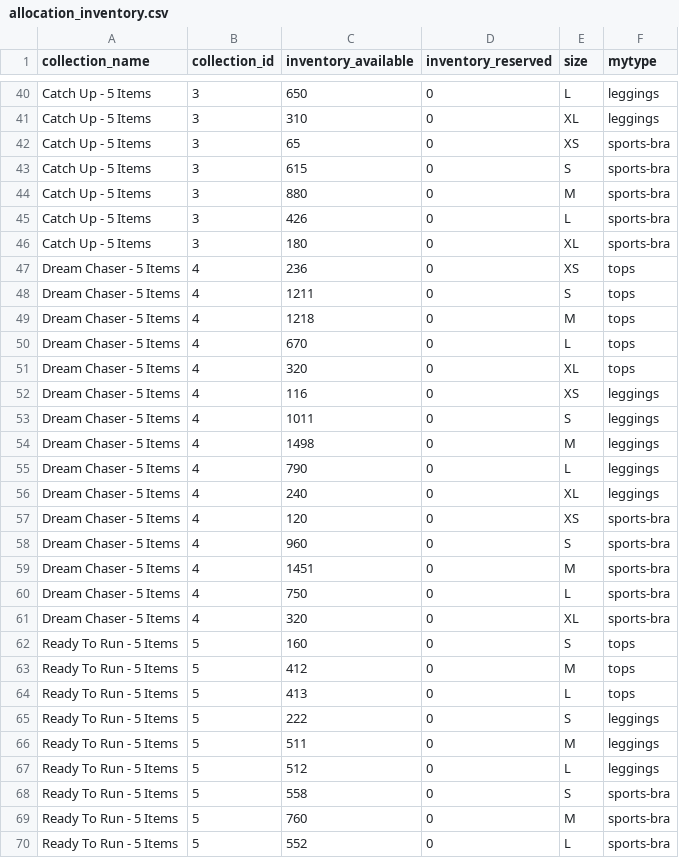
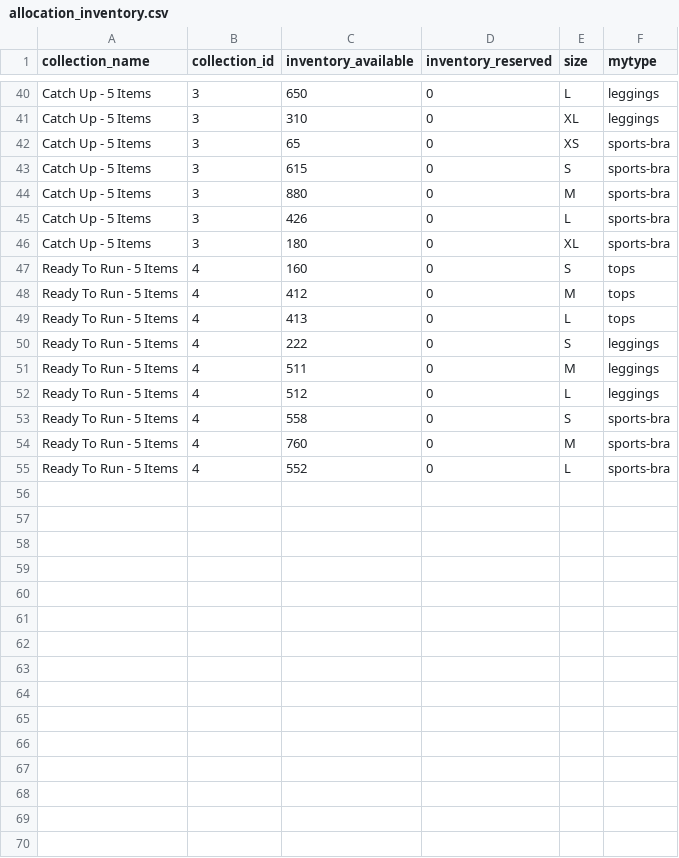
Before and after one commit to FLWallace105/allocation, a CSV file: allocation_inventory.csv, drawn as a sheet; only a part is shown, gaps mark what is left out.

Commit message:
changed to exclude dream catcher

```diff
--- a/allocation_inventory.csv
+++ b/allocation_inventory.csv
@@ -46,25 +46,10 @@ Catch Up - 5 Items,3,426,0,L,sports-bra
 Catch Up - 5 Items,3,180,0,XL,sports-bra
-Dream Chaser - 5 Items,4,236,0,XS,tops
-Dream Chaser - 5 Items,4,1211,0,S,tops
-Dream Chaser - 5 Items,4,1218,0,M,tops
-Dream Chaser - 5 Items,4,670,0,L,tops
-Dream Chaser - 5 Items,4,320,0,XL,tops
-Dream Chaser - 5 Items,4,116,0,XS,leggings
-Dream Chaser - 5 Items,4,1011,0,S,leggings
-Dream Chaser - 5 Items,4,1498,0,M,leggings
-Dream Chaser - 5 Items,4,790,0,L,leggings
-Dream Chaser - 5 Items,4,240,0,XL,leggings
-Dream Chaser - 5 Items,4,120,0,XS,sports-bra
-Dream Chaser - 5 Items,4,960,0,S,sports-bra
-Dream Chaser - 5 Items,4,1451,0,M,sports-bra
-Dream Chaser - 5 Items,4,750,0,L,sports-bra
-Dream Chaser - 5 Items,4,320,0,XL,sports-bra
-Ready To Run - 5 Items,5,160,0,S,tops
-Ready To Run - 5 Items,5,412,0,M,tops
-Ready To Run - 5 Items,5,413,0,L,tops
-Ready To Run - 5 Items,5,222,0,S,leggings
-Ready To Run - 5 Items,5,511,0,M,leggings
-Ready To Run - 5 Items,5,512,0,L,leggings
-Ready To Run - 5 Items,5,558,0,S,sports-bra
-Ready To Run - 5 Items,5,760,0,M,sports-bra
-Ready To Run - 5 Items,5,552,0,L,sports-bra
+Ready To Run - 5 Items,4,160,0,S,tops
+Ready To Run - 5 Items,4,412,0,M,tops
+Ready To Run - 5 Items,4,413,0,L,tops
+Ready To Run - 5 Items,4,222,0,S,leggings
+Ready To Run - 5 Items,4,511,0,M,leggings
+Ready To Run - 5 Items,4,512,0,L,leggings
+Ready To Run - 5 Items,4,558,0,S,sports-bra
+Ready To Run - 5 Items,4,760,0,M,sports-bra
+Ready To Run - 5 Items,4,552,0,L,sports-bra
```
Also changed, not shown: allocation_alternate_products_production.csv, allocation_matching_products_production.csv, 4 other files.
